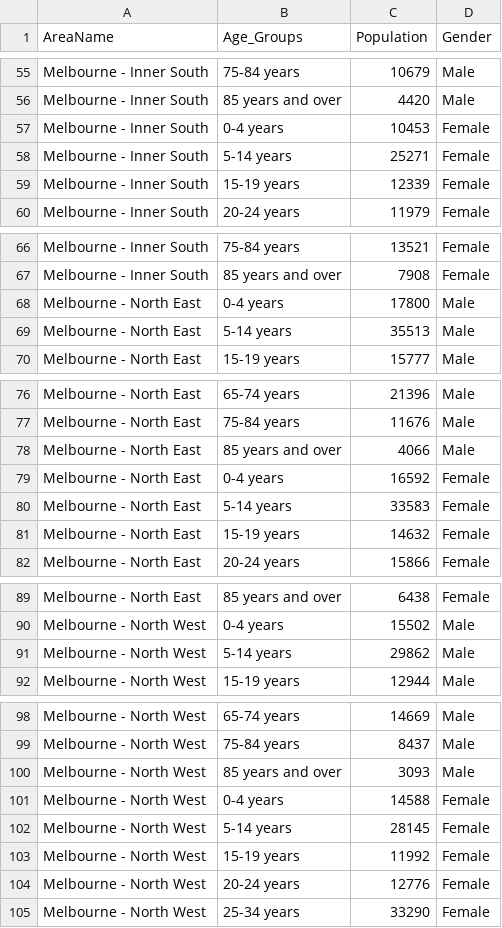
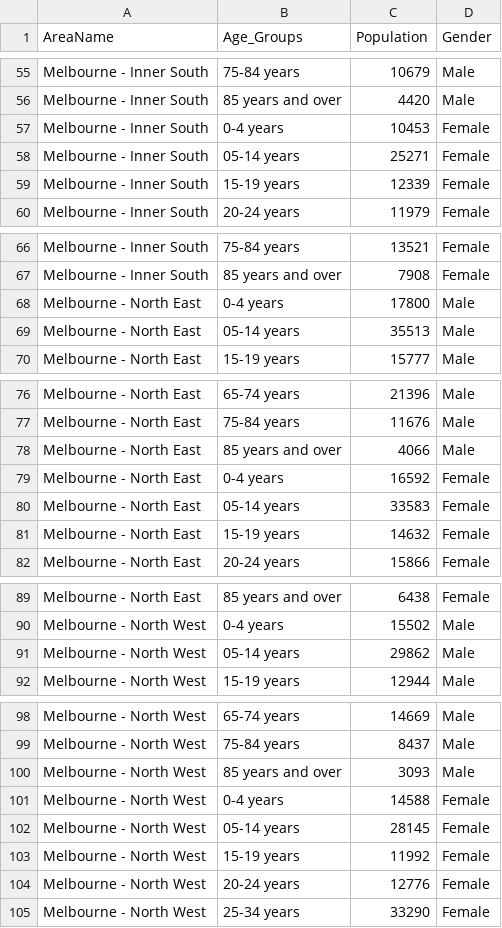
Before and after one commit to yaoyangdi/2021_melcensus_dataviz, a CSV file: Visualisation2/data/Population_Total_By_Age_Gender.CSV, drawn as a sheet; only a part is shown, gaps mark what is left out; the diff covers the shown part only.

```diff
--- a/Visualisation2/data/Population_Total_By_Age_Gender.CSV
+++ b/Visualisation2/data/Population_Total_By_Age_Gender.CSV
@@ -57,3 +57,3 @@ Melbourne - Inner South,85 years and over,4420,Male
 Melbourne - Inner South,0-4 years,10453,Female
-Melbourne - Inner South,5-14 years,25271,Female
+Melbourne - Inner South,05-14 years,25271,Female
 Melbourne - Inner South,15-19 years,12339,Female
@@ -68,3 +68,3 @@ Melbourne - Inner South,85 years and over,7908,Female
 Melbourne - North East,0-4 years,17800,Male
-Melbourne - North East,5-14 years,35513,Male
+Melbourne - North East,05-14 years,35513,Male
 Melbourne - North East,15-19 years,15777,Male
@@ -79,3 +79,3 @@ Melbourne - North East,85 years and over,4066,Male
 Melbourne - North East,0-4 years,16592,Female
-Melbourne - North East,5-14 years,33583,Female
+Melbourne - North East,05-14 years,33583,Female
 Melbourne - North East,15-19 years,14632,Female
@@ -90,3 +90,3 @@ Melbourne - North East,85 years and over,6438,Female
 Melbourne - North West,0-4 years,15502,Male
-Melbourne - North West,5-14 years,29862,Male
+Melbourne - North West,05-14 years,29862,Male
 Melbourne - North West,15-19 years,12944,Male
@@ -101,3 +101,3 @@ Melbourne - North West,85 years and over,3093,Male
 Melbourne - North West,0-4 years,14588,Female
-Melbourne - North West,5-14 years,28145,Female
+Melbourne - North West,05-14 years,28145,Female
 Melbourne - North West,15-19 years,11992,Female
```
Also changed, not shown: 13 edited cells elsewhere in this file, 4 other files.
